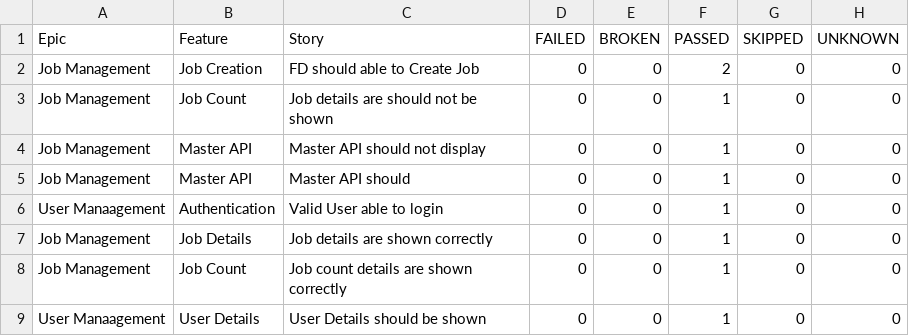
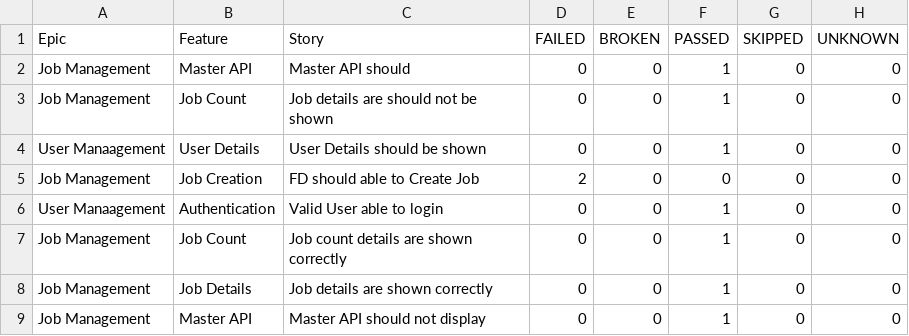
Before and after one commit to sailesh123kumar/PhoenixTestAutomationFramework, a CSV file: data/behaviors.csv, drawn as a sheet.

```diff
--- a/data/behaviors.csv
+++ b/data/behaviors.csv
@@ -1,9 +1,9 @@
 "Epic","Feature","Story","FAILED","BROKEN","PASSED","SKIPPED","UNKNOWN"
-"Job Management","Job Creation","FD should able to Create Job","0","0","2","0","0"
+"Job Management","Master API","Master API should","0","0","1","0","0"
 "Job Management","Job Count","Job details are should not be shown","0","0","1","0","0"
+"User Manaagement","User Details","User Details should be shown","0","0","1","0","0"
+"Job Management","Job Creation","FD should able to Create Job","2","0","0","0","0"
+"User Manaagement","Authentication","Valid User able to login","0","0","1","0","0"
+"Job Management","Job Count","Job count details are shown correctly","0","0","1","0","0"
+"Job Management","Job Details","Job details are shown correctly","0","0","1","0","0"
 "Job Management","Master API","Master API should not display","0","0","1","0","0"
-"Job Management","Master API","Master API should","0","0","1","0","0"
-"User Manaagement","Authentication","Valid User able to login","0","0","1","0","0"
-"Job Management","Job Details","Job details are shown correctly","0","0","1","0","0"
-"Job Management","Job Count","Job count details are shown correctly","0","0","1","0","0"
-"User Manaagement","User Details","User Details should be shown","0","0","1","0","0"
```
Also changed, not shown: data/suites.csv, 56 other files.
